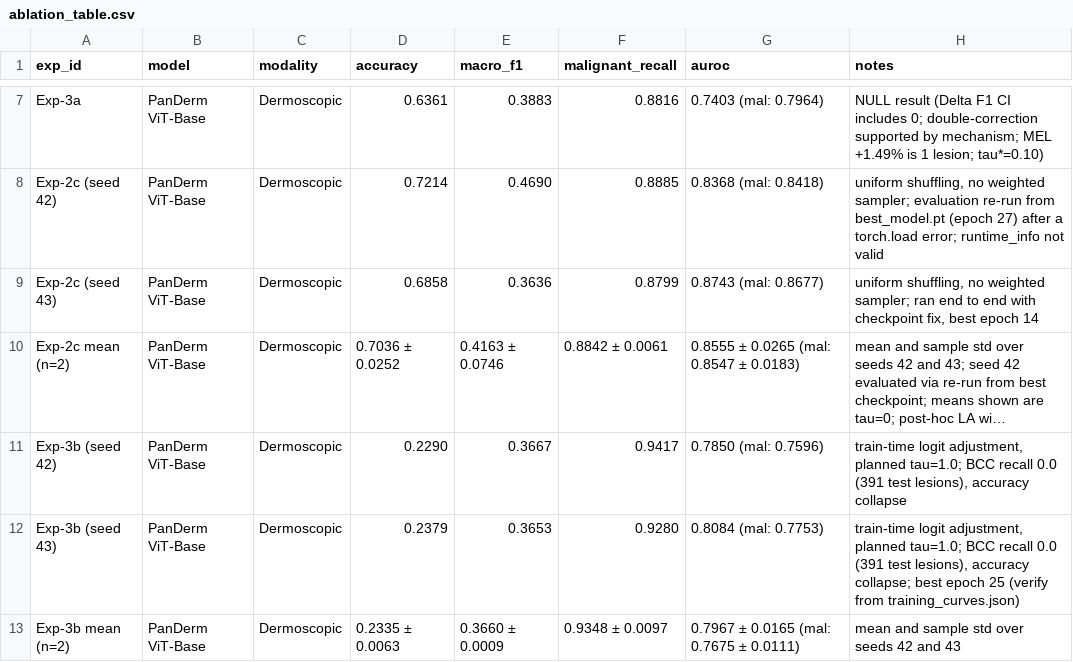
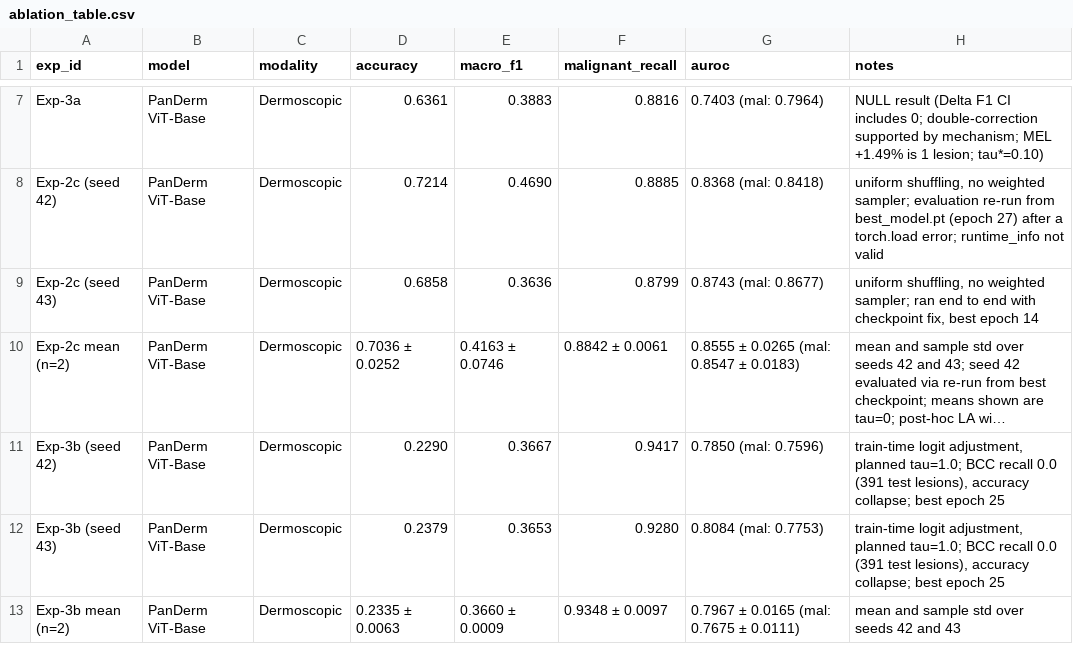
Before and after one commit to chparam612/DermaAI, a CSV file: results/ablation_table.csv, drawn as a sheet; only a part is shown, gaps mark what is left out; long unchanged cells end in …; the diff names each change by its address in the sheet, - before the commit and + after, or states it on an @@ line.

Commit message:
feat(ablation): update Exp-3b seed 42 and seed 43 notes with verified best epoch 25

```diff
--- a/results/ablation_table.csv
+++ b/results/ablation_table.csv
-H11 (notes): …lesions), accuracy collapse
+H11 (notes): …lesions), accuracy collapse; best epoch 25
-H12 (notes): …epoch 25 (verify from training_curves.json)
+H12 (notes): …epoch 25
```
Also changed, not shown: 2 other files.
